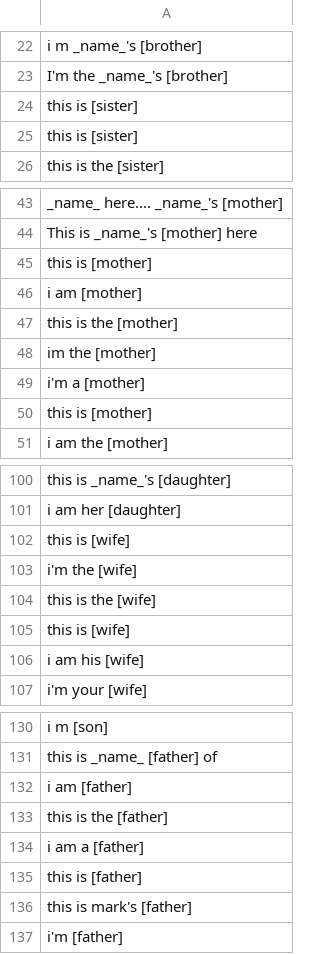
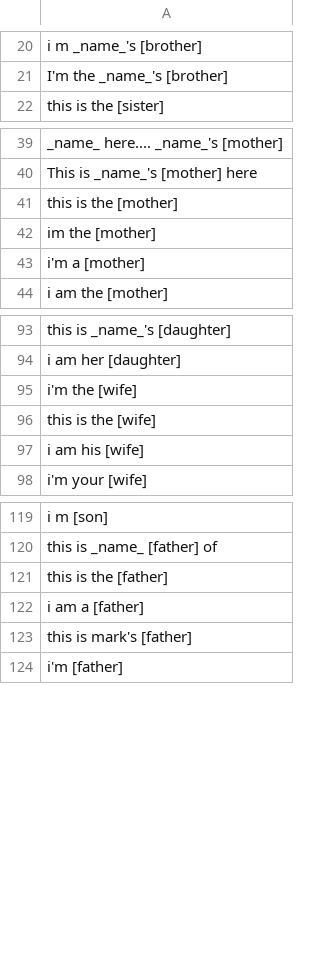
Before and after one commit to shinew13/sms_indicators_en, a CSV file: sender_title_context_indicator.csv, drawn as a sheet; only a part is shown, gaps mark what is left out; the diff covers the shown part only.

Commit message:
Update sender_title_context_indicator.csv

```diff
--- a/sender_title_context_indicator.csv
+++ b/sender_title_context_indicator.csv
@@ -23,4 +21,2 @@ i m _name_'s [brother]
 I'm the _name_'s [brother]
-this is [sister]
-this is [sister]
 this is the [sister]
@@ -44,4 +40,2 @@ _name_ here.... _name_'s [mother]
 This is _name_'s [mother] here
-this is [mother]
-i am [mother]
 this is the [mother]
@@ -49,3 +43,2 @@ im the [mother]
 i'm a [mother]
-this is [mother]
 i am the [mother]
@@ -101,6 +94,4 @@ this is _name_'s [daughter]
 i am her [daughter]
-this is [wife]
 i'm the [wife]
 this is the [wife]
-this is [wife]
 i am his [wife]
@@ -131,6 +120,4 @@ i m [son]
 this is _name_ [father] of
-i am [father]
 this is the [father]
 i am a [father]
-this is [father]
 this is mark's [father]
```
Also changed, not shown: 8 removed rows elsewhere in this file.
